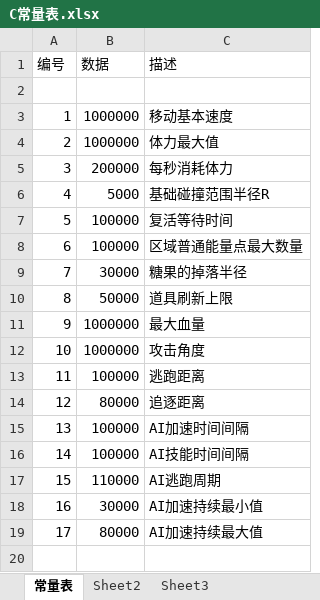
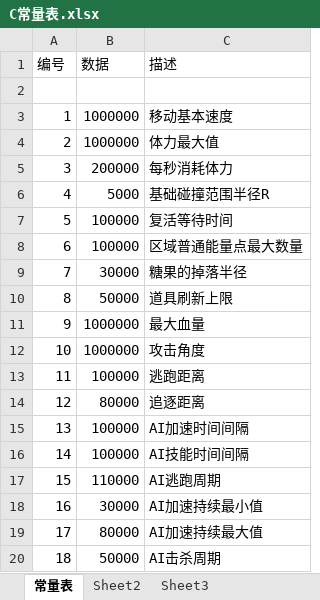
Before and after one commit to k3498gg/TSC, an Excel workbook: Excel/excel/xls/C常量表.xlsx, sheet 常量表, drawn as a sheet; values as stored, in another font and other column widths than the file's, no borders; the diff names each change by its address in the sheet, - before the commit and + after, or states it on an @@ line.

```diff
--- a/Excel/excel/xls/C常量表.xlsx (sheet 常量表)
+++ b/Excel/excel/xls/C常量表.xlsx (sheet 常量表)
+row 20: 18 | 50000 | AI击杀周期
```
Also changed, not shown: 4 other files.
